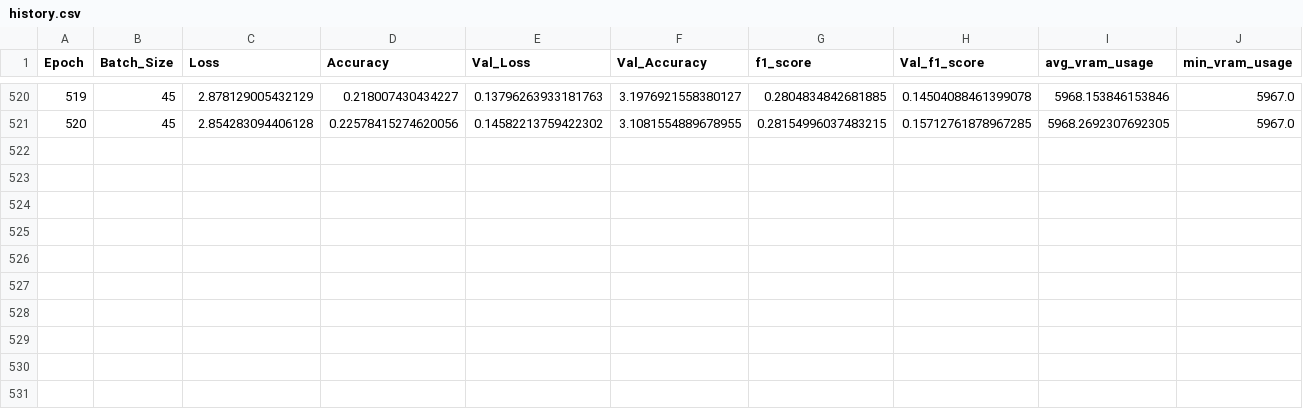
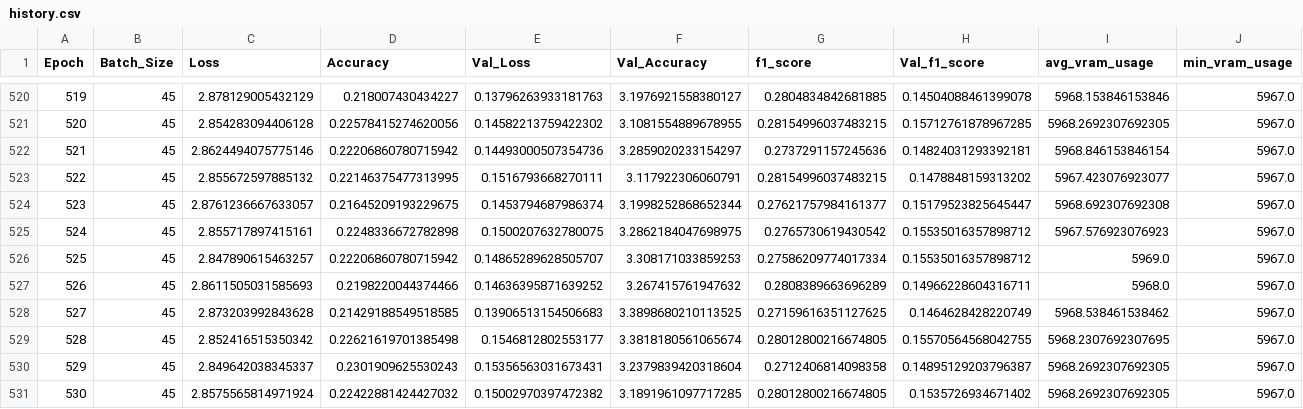
Before and after one commit to cuicuidev/project_hackaboss, a CSV file: history.csv, drawn as a sheet; only a part is shown, gaps mark what is left out; rows hold the shown columns only; the diff names each change by its address in the sheet, - before the commit and + after, or states it on an @@ line.

Commit message:
[AUTO] training model v0.0-testing, epoch 530.

```diff
--- a/history.csv
+++ b/history.csv
+row 522: 521 | 45 | 2.8624494075775146 | 0.22206860780715942 | 0.14493000507354736 | 3.2859020233154297 | 0.2737291157245636 | 0.14824031293392181 | 5968.846153846154 | 5967.0
+row 523: 522 | 45 | 2.855672597885132 | 0.22146375477313995 | 0.1516793668270111 | 3.117922306060791 | 0.28154996037483215 | 0.1478848159313202 | 5967.423076923077 | 5967.0
+row 524: 523 | 45 | 2.8761236667633057 | 0.21645209193229675 | 0.1453794687986374 | 3.1998252868652344 | 0.27621757984161377 | 0.15179523825645447 | 5968.692307692308 | 5967.0
+row 525: 524 | 45 | 2.855717897415161 | 0.2248336672782898 | 0.1500207632780075 | 3.2862184047698975 | 0.2765730619430542 | 0.15535016357898712 | 5967.576923076923 | 5967.0
+row 526: 525 | 45 | 2.847890615463257 | 0.22206860780715942 | 0.14865289628505707 | 3.308171033859253 | 0.27586209774017334 | 0.15535016357898712 | 5969.0 | 5967.0
+row 527: 526 | 45 | 2.8611505031585693 | 0.2198220044374466 | 0.14636395871639252 | 3.267415761947632 | 0.2808389663696289 | 0.14966228604316711 | 5968.0 | 5967.0
+row 528: 527 | 45 | 2.873203992843628 | 0.21429188549518585 | 0.13906513154506683 | 3.3898680210113525 | 0.27159616351127625 | 0.1464628428220749 | 5968.538461538462 | 5967.0
+row 529: 528 | 45 | 2.852416515350342 | 0.22621619701385498 | 0.1546812802553177 | 3.3818180561065674 | 0.28012800216674805 | 0.15570564568042755 | 5968.2307692307695 | 5967.0
+row 530: 529 | 45 | 2.849642038345337 | 0.2301909625530243 | 0.15356563031673431 | 3.2379839420318604 | 0.2712406814098358 | 0.14895129203796387 | 5968.2692307692305 | 5967.0
+row 531: 530 | 45 | 2.8575565814971924 | 0.22422881424427032 | 0.15002970397472382 | 3.1891961097717285 | 0.28012800216674805 | 0.1535726934671402 | 5968.2692307692305 | 5967.0
```
Also changed, not shown: 5 other files.
